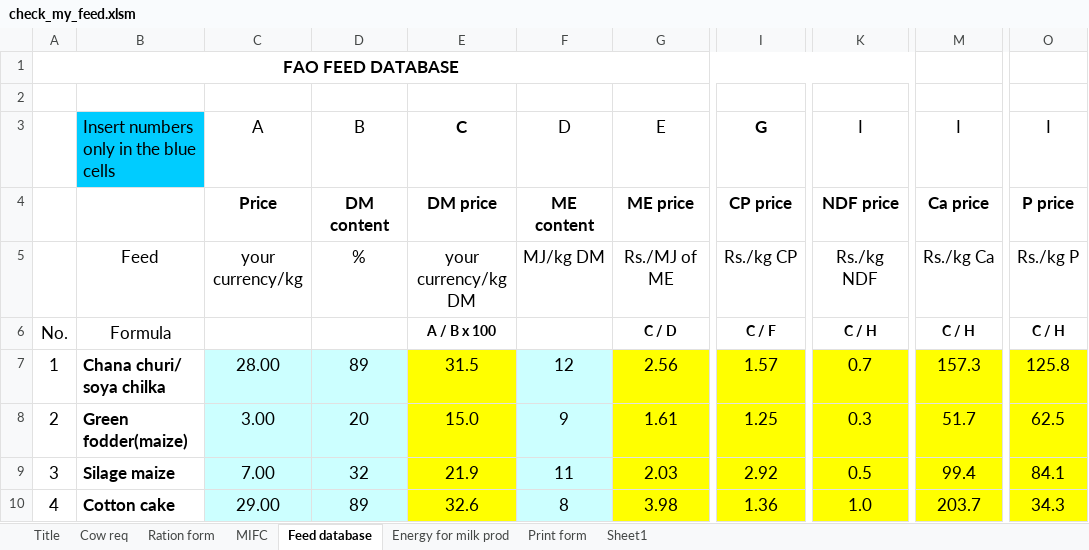
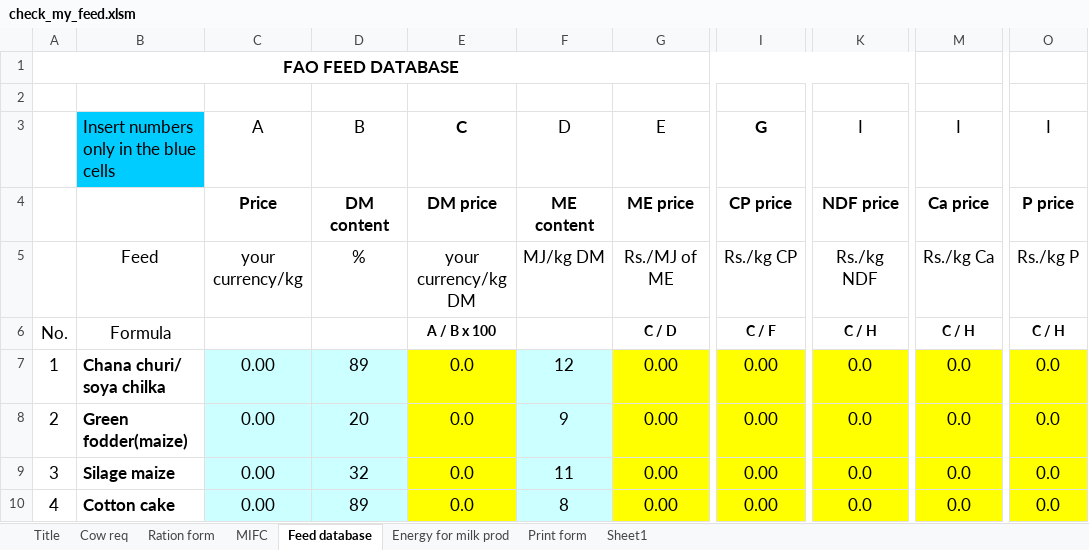
Before and after one commit to fineoutput/agriculture, an Excel workbook: assets/excel/check_my_feed.xlsm, sheet Feed database, drawn as a sheet; only a part is shown, gaps mark what is left out; values as stored, in another font and other column widths than the file's, no borders; the diff covers the shown part only; the diff names each change by its address in the sheet, - before the commit and + after, or states it on an @@ line.

```diff
--- a/assets/excel/check_my_feed.xlsm (sheet Feed database)
+++ b/assets/excel/check_my_feed.xlsm (sheet Feed database)
-C7: 28.00
+C7: 0.00
-E7: 31.5
+E7: 0.0
-G7: 2.56
+G7: 0.00
-I7: 1.57
+I7: 0.00
-K7: 0.7
+K7: 0.0
-M7: 157.3
+M7: 0.0
-O7: 125.8
+O7: 0.0
-C8: 3.00
+C8: 0.00
-E8: 15.0
+E8: 0.0
-G8: 1.61
+G8: 0.00
-I8: 1.25
+I8: 0.00
-K8: 0.3
+K8: 0.0
-M8: 51.7
+M8: 0.0
-O8: 62.5
+O8: 0.0
-C9: 7.00
+C9: 0.00
-E9: 21.9
+E9: 0.0
-G9: 2.03
+G9: 0.00
-I9: 2.92
+I9: 0.00
-K9: 0.5
+K9: 0.0
-M9: 99.4
+M9: 0.0
-O9: 84.1
+O9: 0.0
-C10: 29.00
+C10: 0.00
-E10: 32.6
+E10: 0.0
-G10: 3.98
+G10: 0.00
-I10: 1.36
+I10: 0.00
-K10: 1.0
+K10: 0.0
-M10: 203.7
+M10: 0.0
-O10: 34.3
+O10: 0.0
```
Also changed, not shown: 142 edited cells elsewhere in this sheet, sheet Ration form, sheet Print form, sheet MIFC, sheet Cow req, charts or pictures, 6 other files.
